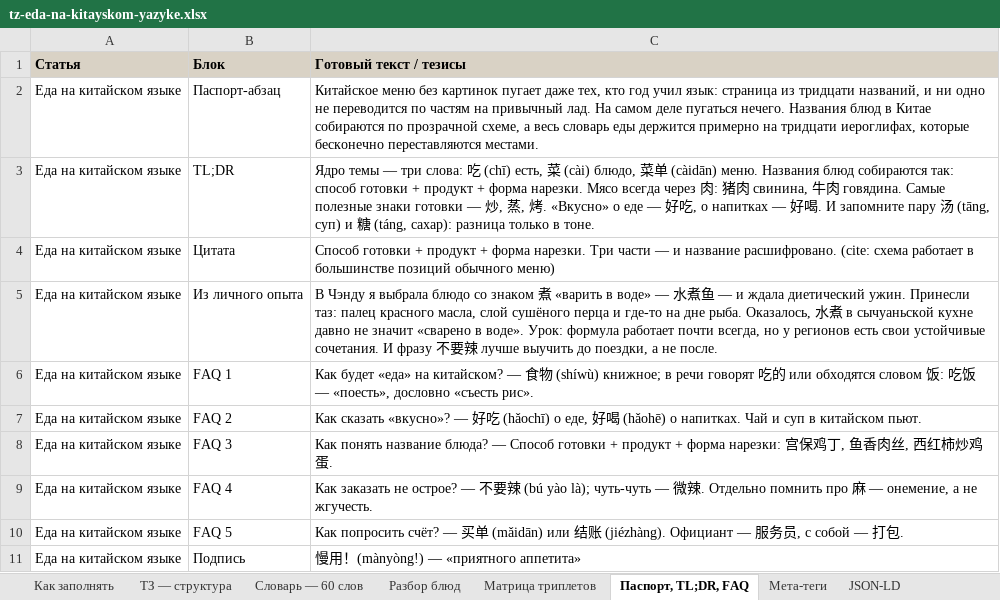
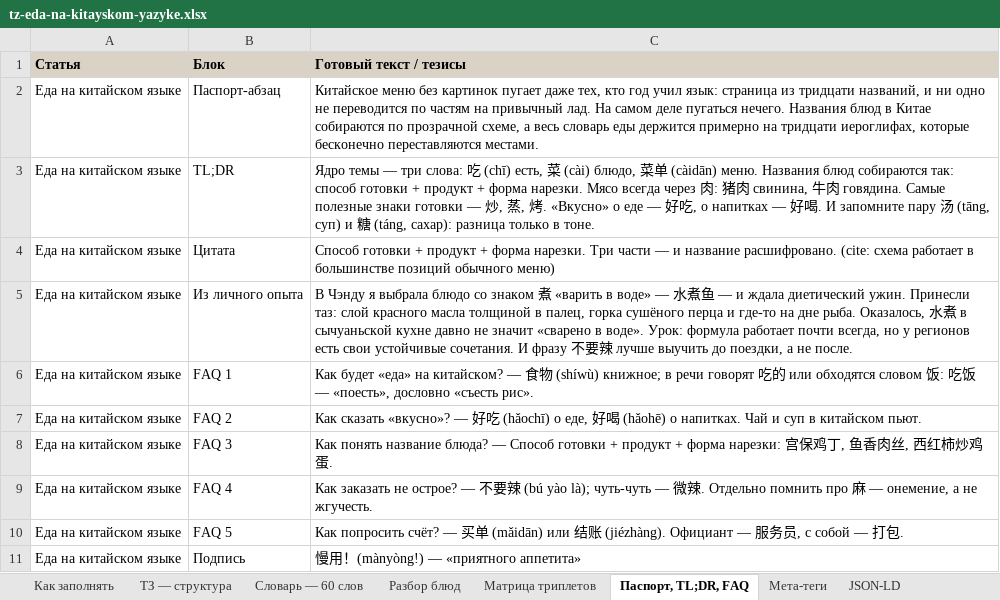
Before and after one commit to juliakitaiskaya-cmd/Kitai-Shool, an Excel workbook: content/tz-eda-na-kitayskom-yazyke.xlsx, sheet Паспорт, TL;DR, FAQ, drawn as a sheet; values as stored, in another font and other column widths than the file's, no borders; the diff names each change by its address in the sheet, - before the commit and + after, or states it on an @@ line.

```diff
--- a/content/tz-eda-na-kitayskom-yazyke.xlsx (sheet Паспорт, TL;DR, FAQ)
+++ b/content/tz-eda-na-kitayskom-yazyke.xlsx (sheet Паспорт, TL;DR, FAQ)
-C5 (Готовый текст / тезисы): …Принесли таз: палец красного масла, слой сушёного перца…
+C5 (Готовый текст / тезисы): …Принесли таз: слой красного масла толщиной в палец, горка сушёного перца…
```
Also changed, not shown: sheet Словарь — 60 слов, 4 other files.
